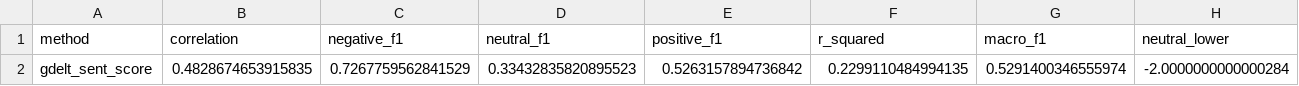
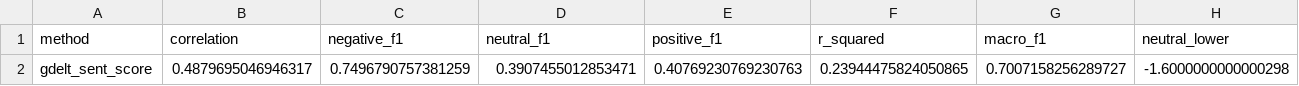
Before and after one commit to OliverZWang/CovidNewSentiment, a CSV file: results/gdelt_acc_metrics.csv, drawn as a sheet; only a part is shown; removed rows and columns are numbered as before the commit, all else as after; rows hold the shown columns only; the diff names each change by its address in the sheet, - before the commit and + after, or states it on an @@ line.

```diff
--- a/results/gdelt_acc_metrics.csv
+++ b/results/gdelt_acc_metrics.csv
-row 2: gdelt_sent_score | 0.4828674653915835 | 0.7267759562841529 | 0.33432835820895523 | 0.5263157894736842 | 0.2299110484994135 | 0.5291400346555974 | -2.0000000000000284
+row 2: gdelt_sent_score | 0.4879695046946317 | 0.7496790757381259 | 0.3907455012853471 | 0.40769230769230763 | 0.23944475824050865 | 0.7007158256289727 | -1.6000000000000298
```
Also changed, not shown: results/accuracy_metrics.csv, results/no_mod_accuracy_metrics.csv.
